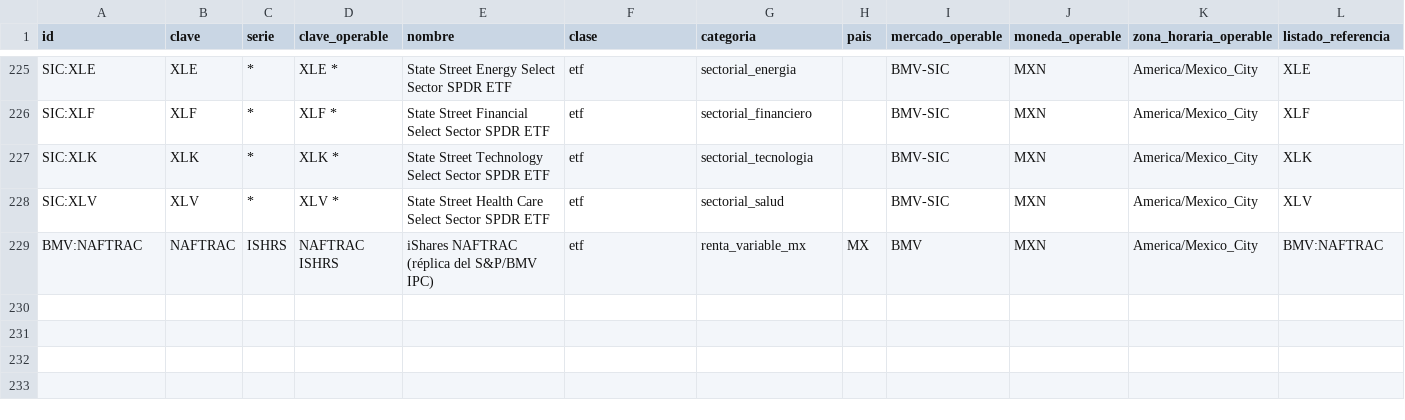
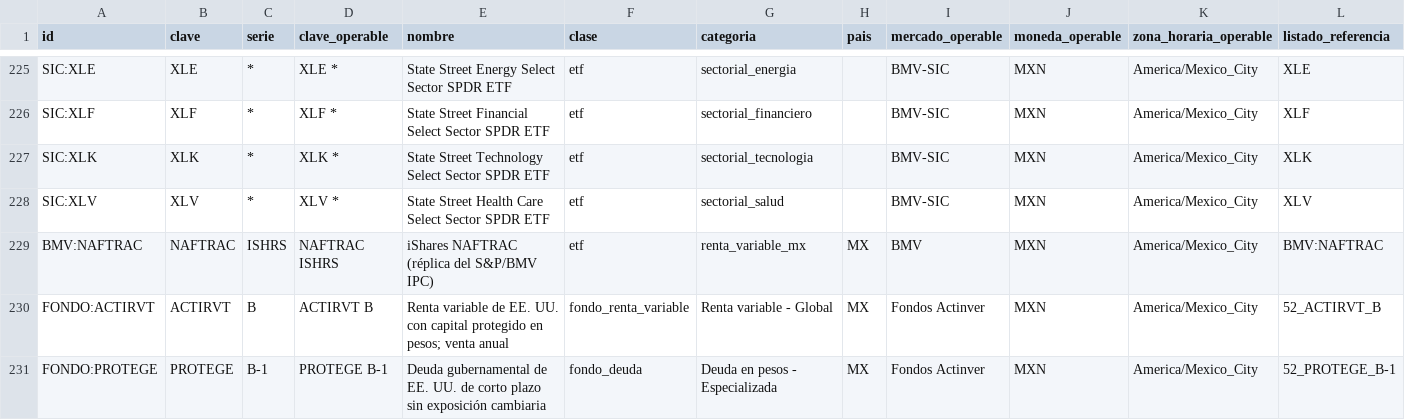
Before and after one commit to Maikolv/actinver-terminal, a CSV file: config/universo.csv, drawn as a sheet; only a part is shown, gaps mark what is left out; rows hold the shown columns only; the diff names each change by its address in the sheet, - before the commit and + after, or states it on an @@ line.

```diff
--- a/config/universo.csv
+++ b/config/universo.csv
+row 230: FONDO:ACTIRVT | ACTIRVT | B | ACTIRVT B | Renta variable de EE. UU. con capital protegido en pesos; venta anual | fondo_renta_variable | Renta variable - Global | MX | Fondos Actinver | MXN | America/Mexico_City | 52_ACTIRVT_B
+row 231: FONDO:PROTEGE | PROTEGE | B-1 | PROTEGE B-1 | Deuda gubernamental de EE. UU. de corto plazo sin exposición cambiaria | fondo_deuda | Deuda en pesos - Especializada | MX | Fondos Actinver | MXN | America/Mexico_City | 52_PROTEGE_B-1
```
Also changed, not shown: config/fondos_actinver.csv, config/simulador_portal.csv, 15 other files.
